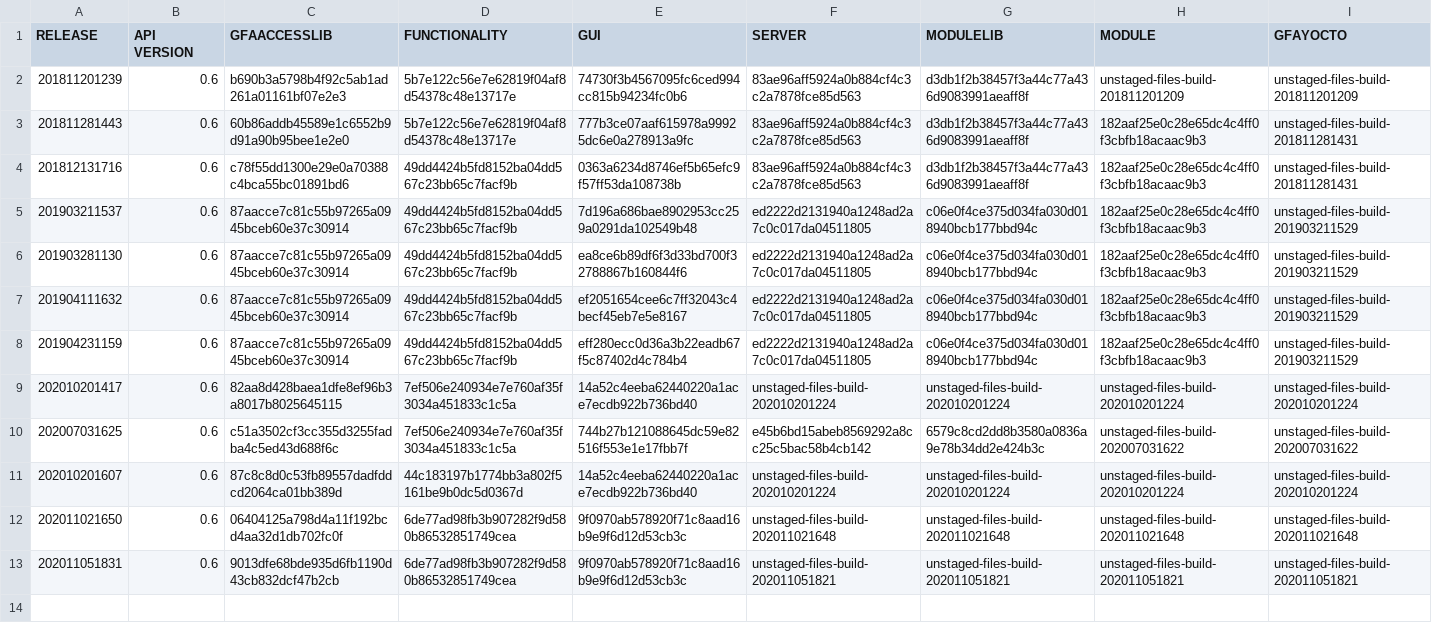
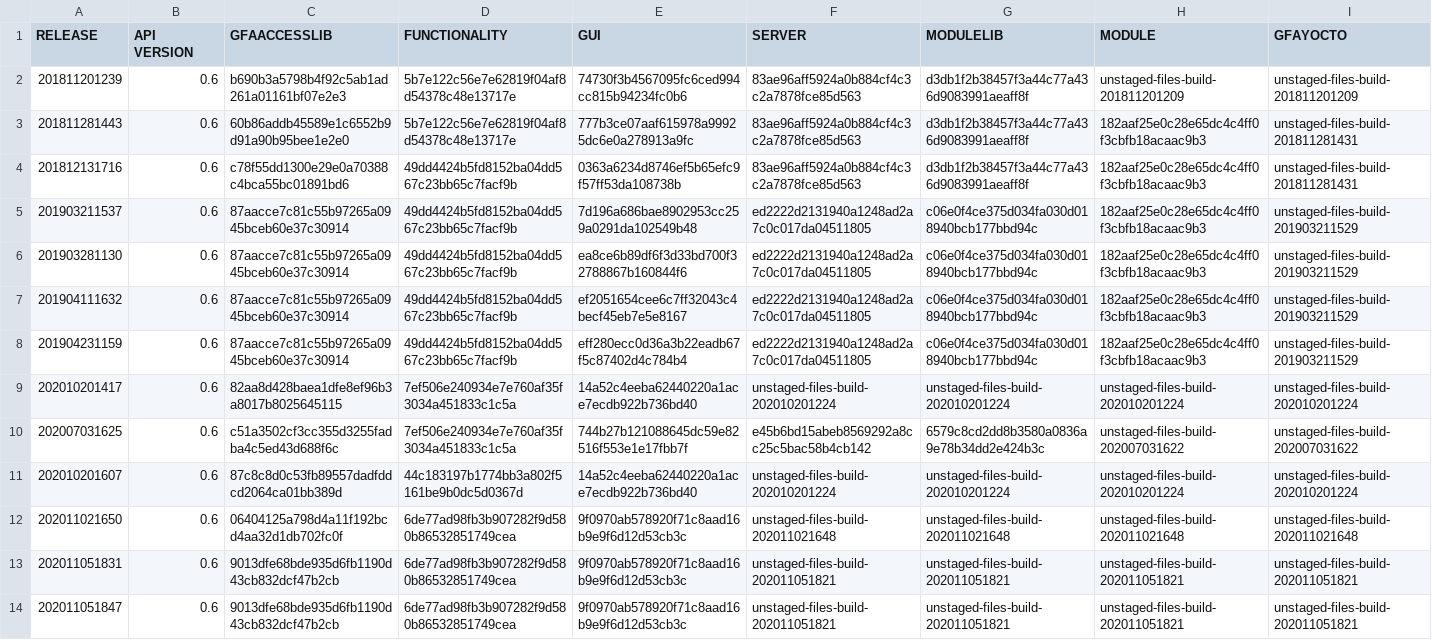
Before and after one commit to IFAEControl/gfa-deploy-images, a CSV file: releases_details.csv, drawn as a sheet.

Commit message:
add release 202011051847

```diff
--- a/releases_details.csv
+++ b/releases_details.csv
@@ -13 +13,2 @@ RELEASE;API VERSION;GFAACCESSLIB;FUNCTIONALITY;GUI;SERVER;MODULELIB;MODULE;GFAYO
 202011051831;0.6;9013dfe68bde935d6fb1190d43cb832dcf47b2cb;6de77ad98fb3b907282f9d580b86532851749cea;9f0970ab578920f71c8aad16b9e9f6d12d53cb3c;unstaged-files-build-202011051821;unstaged-files-build-202011051821;unstaged-files-build-202011051821;unstaged-files-build-202011051821
+202011051847;0.6;9013dfe68bde935d6fb1190d43cb832dcf47b2cb;6de77ad98fb3b907282f9d580b86532851749cea;9f0970ab578920f71c8aad16b9e9f6d12d53cb3c;unstaged-files-build-202011051821;unstaged-files-build-202011051821;unstaged-files-build-202011051821;unstaged-files-build-202011051821
```
Also changed, not shown: 6 other files.
